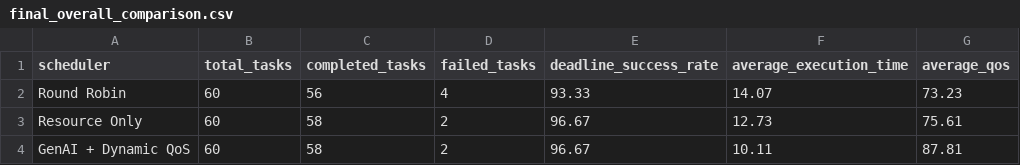
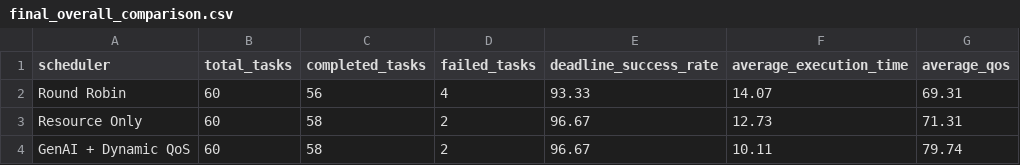
Before and after one commit to svkv11/dynamic-qos-cloud-edge-scheduler, a CSV file: experiments/results/final_overall_comparison.csv, drawn as a sheet.

```diff
--- a/experiments/results/final_overall_comparison.csv
+++ b/experiments/results/final_overall_comparison.csv
@@ -1,4 +1,4 @@
 scheduler,total_tasks,completed_tasks,failed_tasks,deadline_success_rate,average_execution_time,average_qos
-Round Robin,60,56,4,93.33,14.07,73.23
-Resource Only,60,58,2,96.67,12.73,75.61
-GenAI + Dynamic QoS,60,58,2,96.67,10.11,87.81
+Round Robin,60,56,4,93.33,14.07,69.31
+Resource Only,60,58,2,96.67,12.73,71.31
+GenAI + Dynamic QoS,60,58,2,96.67,10.11,79.74
```
Also changed, not shown: experiments/results/final_stress_results.csv, experiments/results/genai_stress_results.csv, 36 other files.
